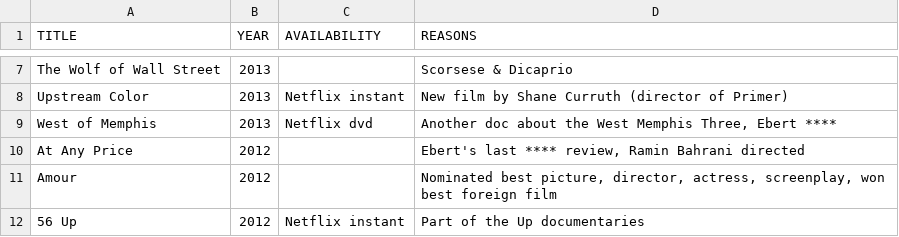
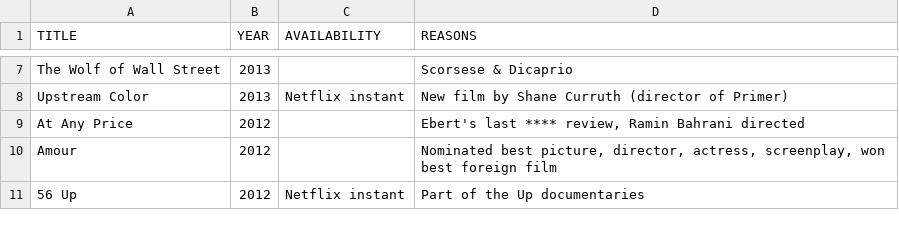
Before and after one commit to tgh/FiLTH, a CSV file: data/movies_to_see.csv, drawn as a sheet; only a part is shown, gaps mark what is left out.

```diff
--- a/data/movies_to_see.csv
+++ b/data/movies_to_see.csv
@@ -8,3 +8,2 @@
 "Upstream Color",2013,"Netflix instant","New film by Shane Curruth (director of Primer)"
-"West of Memphis",2013,"Netflix dvd","Another doc about the West Memphis Three, Ebert ****"
 "At Any Price",2012,,"Ebert's last **** review, Ramin Bahrani directed"
```
Also changed, not shown: 5 other files.
